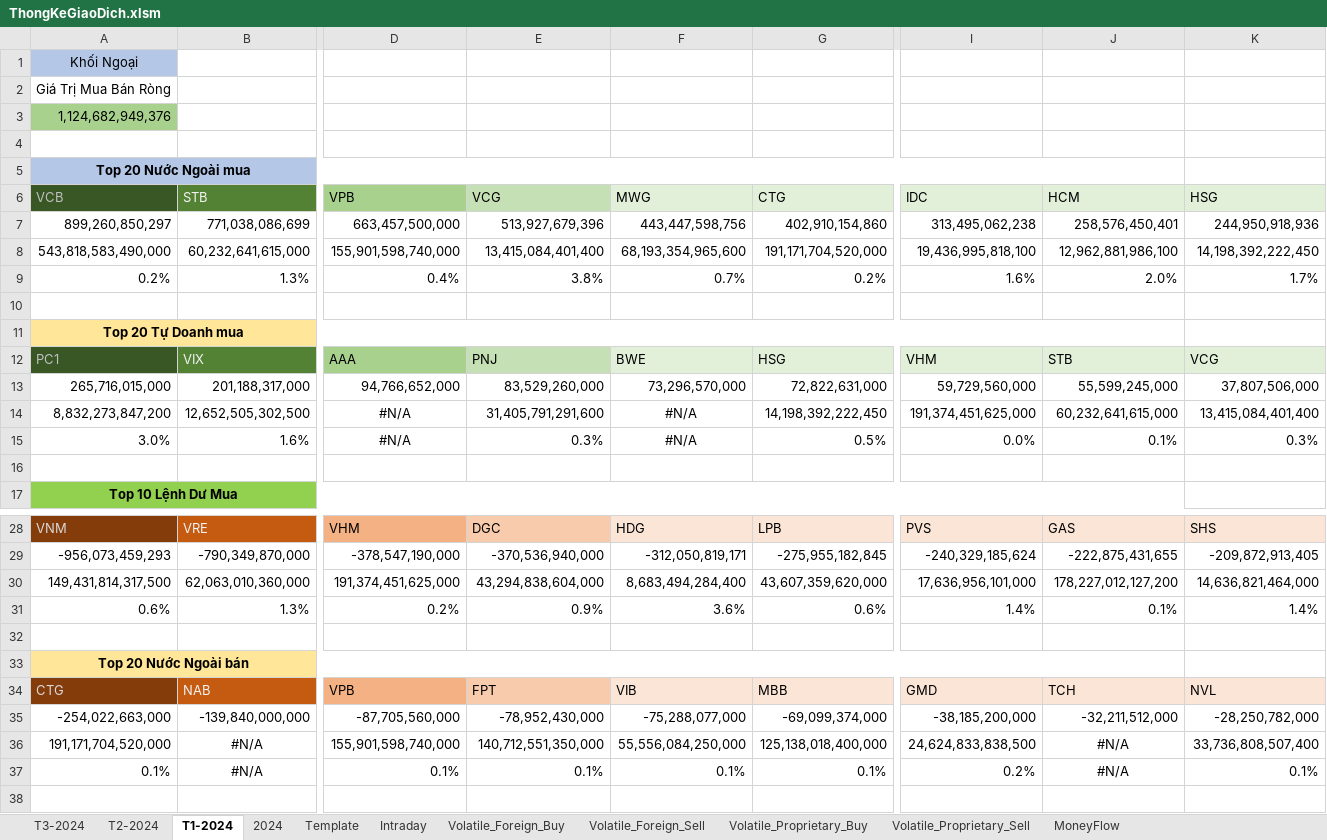
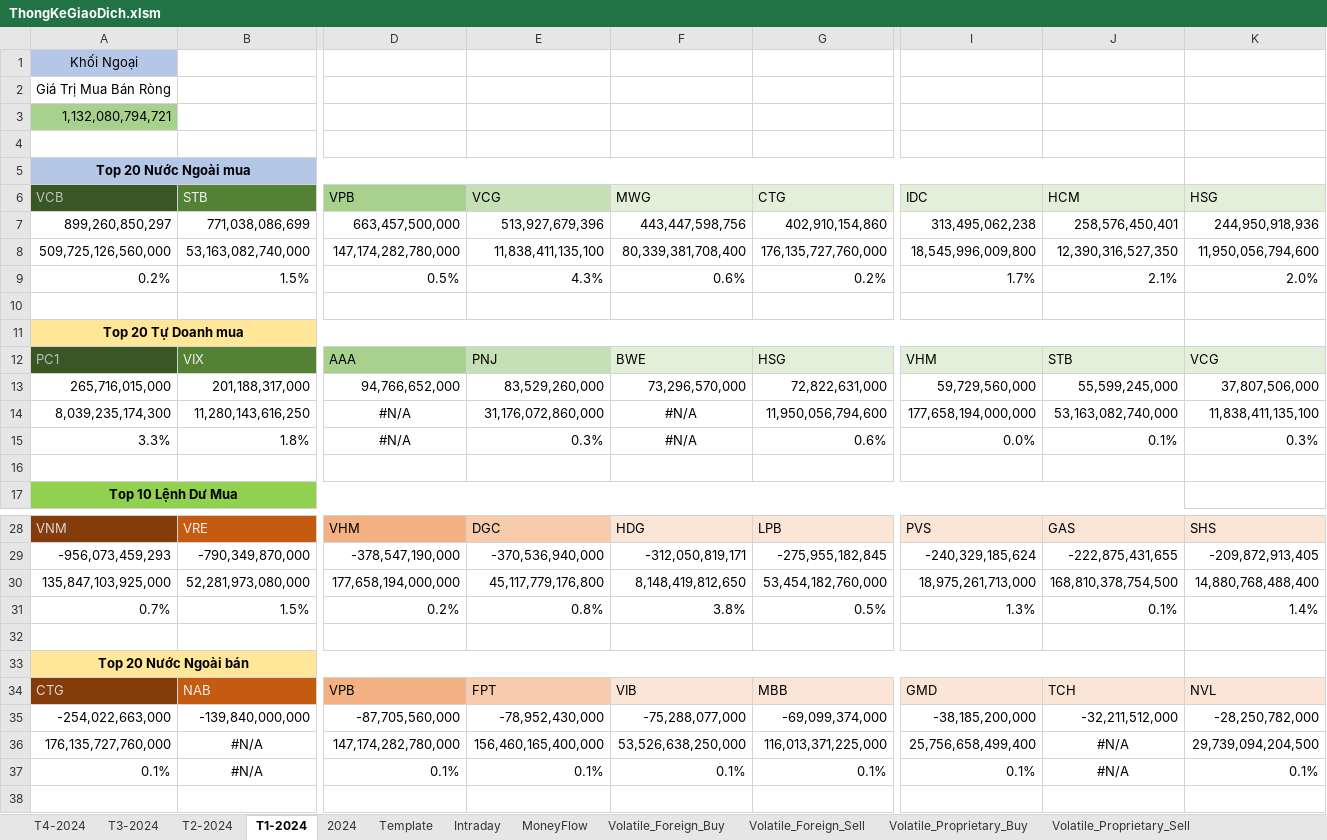
Before and after one commit to fury2003/stocks, an Excel workbook: ThongKeGiaoDich.xlsm, sheet T1-2024, drawn as a sheet; only a part is shown, gaps mark what is left out; values as stored, in another font and other column widths than the file's, no borders; removed rows and columns are numbered as before the commit, all else as after; rows hold the shown columns only; the diff covers the shown part only; the diff names each change by its address in the sheet, - before the commit and + after, or states it on an @@ line.

```diff
--- a/ThongKeGiaoDich.xlsm (sheet T1-2024)
+++ b/ThongKeGiaoDich.xlsm (sheet T1-2024)
+sheet tab: T4-2024
@@ sheet tab order changed: T4-2024 | T3-2024 | T2-2024 | T1-2024 | 2024 | Template | Intraday | MoneyFlow | Volatile_Foreign_Buy | Volatile_Foreign_Sell | Volatile_Proprietary_Buy | Volatile_Proprietary_Sell @@
-row 3: 1,124,682,949,376
+row 3: 1,132,080,794,721
-row 8: 543,818,583,490,000 | 60,232,641,615,000 | 155,901,598,740,000 | 13,415,084,401,400 | 68,193,354,965,600 | 191,171,704,520,000 | 19,436,995,818,100 | 12,962,881,986,100 | 14,198,392,222,450
+row 8: 509,725,126,560,000 | 53,163,082,740,000 | 147,174,282,780,000 | 11,838,411,135,100 | 80,339,381,708,400 | 176,135,727,760,000 | 18,545,996,009,800 | 12,390,316,527,350 | 11,950,056,794,600
-B9 (STB): 1.3%
+B9 (STB): 1.5%
-D9 (VPB): 0.4%
+D9 (VPB): 0.5%
-E9 (VCG): 3.8%
+E9 (VCG): 4.3%
-F9 (MWG): 0.7%
+F9 (MWG): 0.6%
-I9 (IDC): 1.6%
+I9 (IDC): 1.7%
-J9 (HCM): 2.0%
+J9 (HCM): 2.1%
-K9 (HSG): 1.7%
+K9 (HSG): 2.0%
-row 14: 8,832,273,847,200 | 12,652,505,302,500 | #N/A | 31,405,791,291,600 | #N/A | 14,198,392,222,450 | 191,374,451,625,000 | 60,232,641,615,000 | 13,415,084,401,400
+row 14: 8,039,235,174,300 | 11,280,143,616,250 | #N/A | 31,176,072,860,000 | #N/A | 11,950,056,794,600 | 177,658,194,000,000 | 53,163,082,740,000 | 11,838,411,135,100
-A15 (VCB): 3.0%
+A15 (VCB): 3.3%
-B15 (STB): 1.6%
+B15 (STB): 1.8%
-G15 (CTG): 0.5%
+G15 (CTG): 0.6%
-row 30: 149,431,814,317,500 | 62,063,010,360,000 | 191,374,451,625,000 | 43,294,838,604,000 | 8,683,494,284,400 | 43,607,359,620,000 | 17,636,956,101,000 | 178,227,012,127,200 | 14,636,821,464,000
-row 31: 0.6% | 1.3% | 0.2% | 0.9% | 3.6% | 0.6% | 1.4% | 0.1% | 1.4%
+row 30: 135,847,103,925,000 | 52,281,973,080,000 | 177,658,194,000,000 | 45,117,779,176,800 | 8,148,419,812,650 | 53,454,182,760,000 | 18,975,261,713,000 | 168,810,378,754,500 | 14,880,768,488,400
+row 31: 0.7% | 1.5% | 0.2% | 0.8% | 3.8% | 0.5% | 1.3% | 0.1% | 1.4%
-row 36: 191,171,704,520,000 | #N/A | 155,901,598,740,000 | 140,712,551,350,000 | 55,556,084,250,000 | 125,138,018,400,000 | 24,624,833,838,500 | #N/A | 33,736,808,507,400
+row 36: 176,135,727,760,000 | #N/A | 147,174,282,780,000 | 156,460,165,400,000 | 53,526,638,250,000 | 116,013,371,225,000 | 25,756,658,499,400 | #N/A | 29,739,094,204,500
-I37 (IDC): 0.2%
+I37 (IDC): 0.1%
```
Also changed, not shown: 6 edited cells elsewhere in this sheet, sheet Volatile_Foreign_Sell, sheet Volatile_Proprietary_Sell, sheet Volatile_Proprietary_Buy, sheet Volatile_Foreign_Buy, sheet Intraday, sheet MoneyFlow, 4 more sheets, formulas that keep their value, charts or pictures, Template/NhatKyGiaoDich.xlsx, 29 other files.
